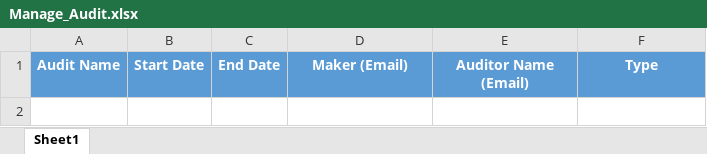
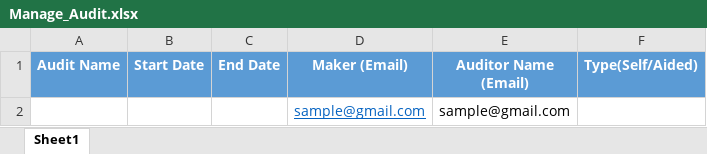
Before and after one commit to JayakumarS/Asset_UI, an Excel workbook: src/assets/files/Manage_Audit.xlsx, sheet Sheet1, drawn as a sheet; values as stored, in another font and other column widths than the file's, no borders; the diff names each change by its address in the sheet, - before the commit and + after, or states it on an @@ line.

```diff
--- a/src/assets/files/Manage_Audit.xlsx (sheet Sheet1)
+++ b/src/assets/files/Manage_Audit.xlsx (sheet Sheet1)
-F1: Type
+F1: Type(Self/Aided)
+row 2:  |  |  | sample@gmail.com | sample@gmail.com
```
Also changed, not shown: src/assets/files/DepartmentUpload.xlsx, src/assets/files/ItemUpload.xlsx, 7 other files.
